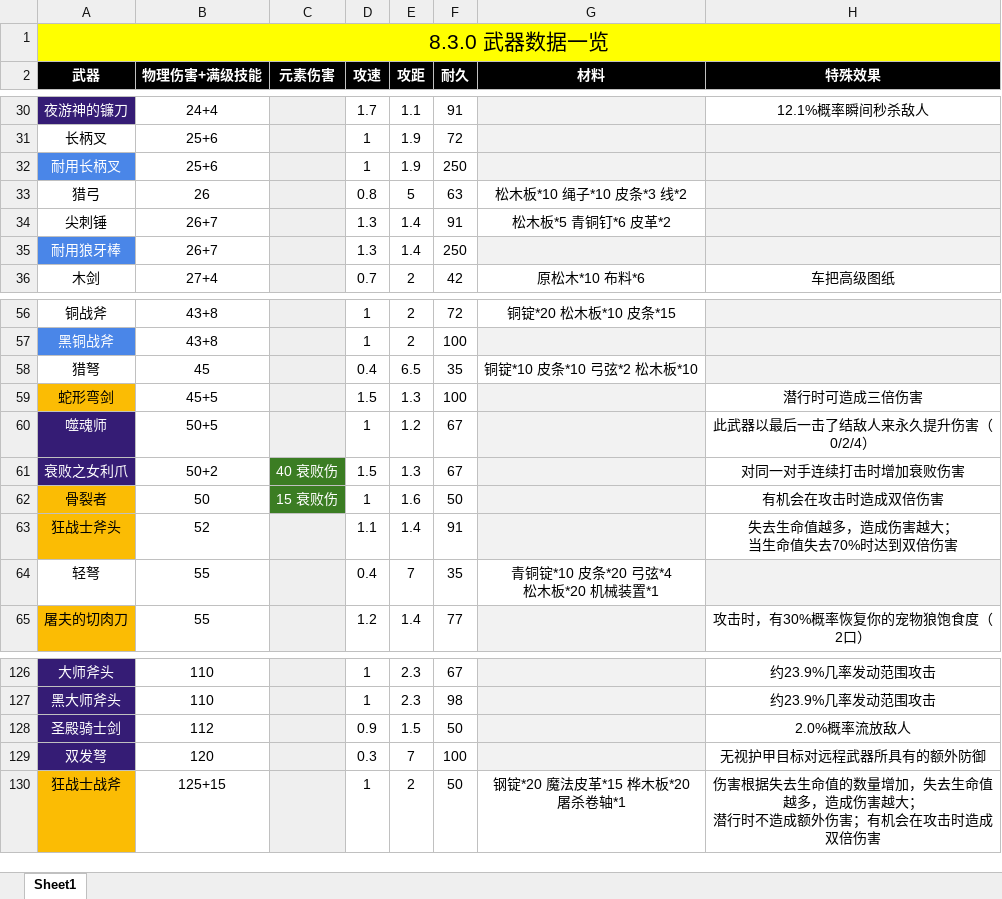
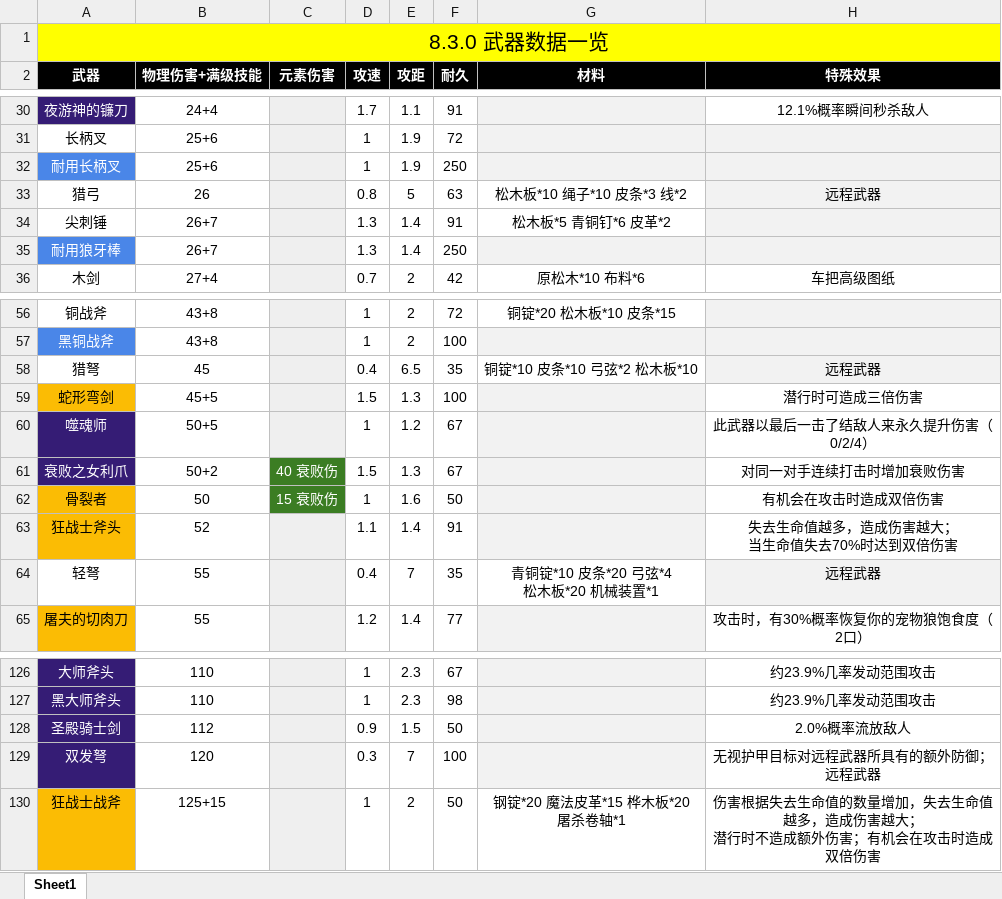
Before and after one commit to jasonXiao422/grimsoul-wiki, an Excel workbook: data-source/武器数据.xlsx, sheet Sheet1, drawn as a sheet; only a part is shown, gaps mark what is left out; values as stored, in another font and other column widths than the file's, no borders; the diff covers the shown part only; the diff names each change by its address in the sheet, - before the commit and + after, or states it on an @@ line.

```diff
--- a/data-source/武器数据.xlsx (sheet Sheet1)
+++ b/data-source/武器数据.xlsx (sheet Sheet1)
-H33 (特殊效果): (empty)
+H33 (特殊效果): 远程武器
-H58 (特殊效果): (empty)
+H58 (特殊效果): 远程武器
-H64 (特殊效果): (empty)
+H64 (特殊效果): 远程武器
-H129 (特殊效果): 无视护甲目标对远程武器所具有的额外防御
+H129 (特殊效果): 无视护甲目标对远程武器所具有的额外防御；远程武器
```
Also changed, not shown: 3 added rows, 10 edited cells and cell formats elsewhere in this sheet, 10 other files.
